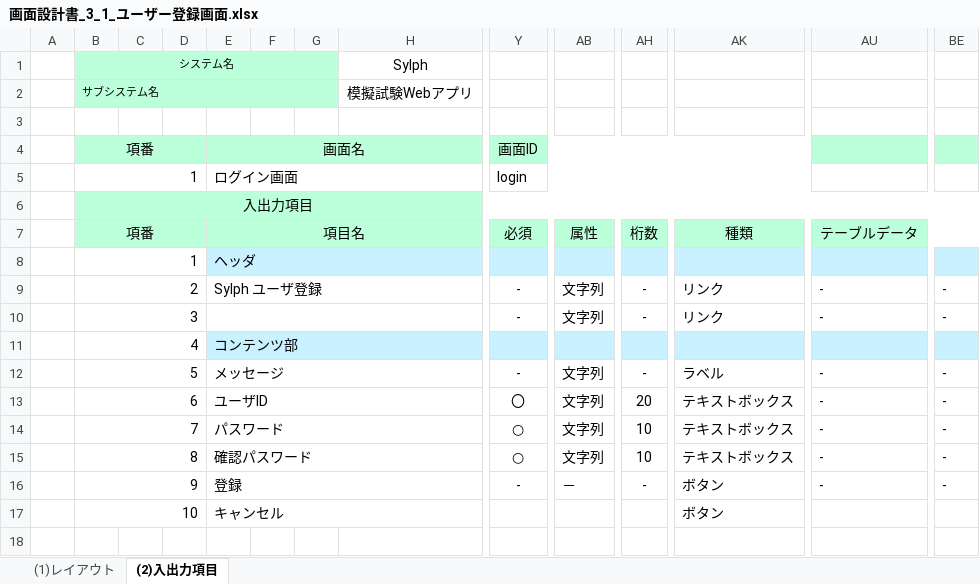
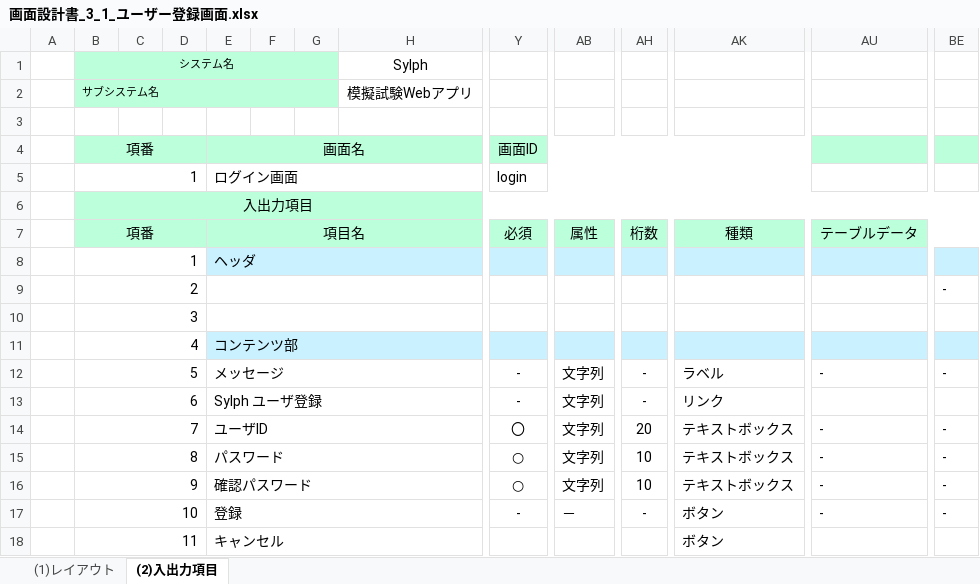
Before and after one commit to gips-yoshikawa/SYLPH-Project, an Excel workbook: 画面設計書_3_1_ユーザー登録画面.xlsx, sheet (2)入出力項目, drawn as a sheet; only a part is shown, gaps mark what is left out; values as stored, in another font and other column widths than the file's, no borders; removed rows and columns are numbered as before the commit, all else as after; rows hold the shown columns only; the diff names each change by its address in the sheet, - before the commit and + after, or states it on an @@ line.

```diff
--- a/画面設計書_3_1_ユーザー登録画面.xlsx (sheet (2)入出力項目)
+++ b/画面設計書_3_1_ユーザー登録画面.xlsx (sheet (2)入出力項目)
-row 9:  | 2 |  |  | Sylph ユーザ登録 |  |  |  | - | 文字列 | - | リンク | - | -
-row 10:  | 3 |  |  |  |  |  |  | - | 文字列 | - | リンク | - | -
+row 9:  | 2 |  |  |  |  |  |  |  |  |  |  |  | -
+row 10:  | 3
+row 13:  | 6 |  |  | Sylph ユーザ登録 |  |  |  | - | 文字列 | - | リンク
-B14 (システム名): 6
+B14 (システム名): 7
-B15 (システム名): 7
+B15 (システム名): 8
-B16 (システム名): 8
+B16 (システム名): 9
-B17 (システム名): 9
+B17 (システム名): 10
-B18 (システム名): 10
+B18 (システム名): 11
```
Also changed, not shown: 画面設計書_3_1_ログイン画面.xlsx.
